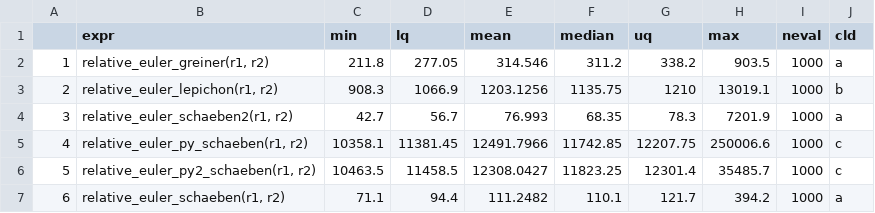
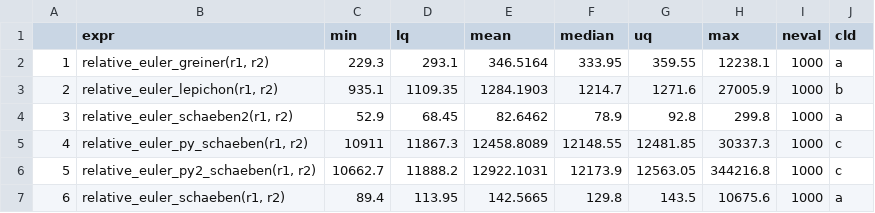
Before and after one commit to tobiste/euler, a CSV file: performance.csv, drawn as a sheet.

```diff
--- a/performance.csv
+++ b/performance.csv
@@ -1,7 +1,7 @@
 "","expr","min","lq","mean","median","uq","max","neval","cld"
-"1","relative_euler_greiner(r1, r2)",211.8,277.05,314.546,311.2,338.2,903.5,1000,"a  "
-"2","relative_euler_lepichon(r1, r2)",908.3,1066.9,1203.1256,1135.75,1210,13019.1,1000," b "
-"3","relative_euler_schaeben2(r1, r2)",42.7,56.7,76.993,68.35,78.3,7201.9,1000,"a  "
-"4","relative_euler_py_schaeben(r1, r2)",10358.1,11381.45,12491.7966,11742.85,12207.75,250006.6,1000,"  c"
-"5","relative_euler_py2_schaeben(r1, r2)",10463.5,11458.5,12308.0427,11823.25,12301.4,35485.7,1000,"  c"
-"6","relative_euler_schaeben(r1, r2)",71.1,94.4,111.2482,110.1,121.7,394.2,1000,"a  "
+"1","relative_euler_greiner(r1, r2)",229.3,293.1,346.5164,333.95,359.55,12238.1,1000,"a  "
+"2","relative_euler_lepichon(r1, r2)",935.1,1109.35,1284.1903,1214.7,1271.6,27005.9,1000," b "
+"3","relative_euler_schaeben2(r1, r2)",52.9,68.45,82.6462,78.9,92.8,299.8,1000,"a  "
+"4","relative_euler_py_schaeben(r1, r2)",10911,11867.3,12458.8089,12148.55,12481.85,30337.3,1000,"  c"
+"5","relative_euler_py2_schaeben(r1, r2)",10662.7,11888.2,12922.1031,12173.9,12563.05,344216.8,1000,"  c"
+"6","relative_euler_schaeben(r1, r2)",89.4,113.95,142.5665,129.8,143.5,10675.6,1000,"a  "
```
Also changed, not shown: 8 other files.
